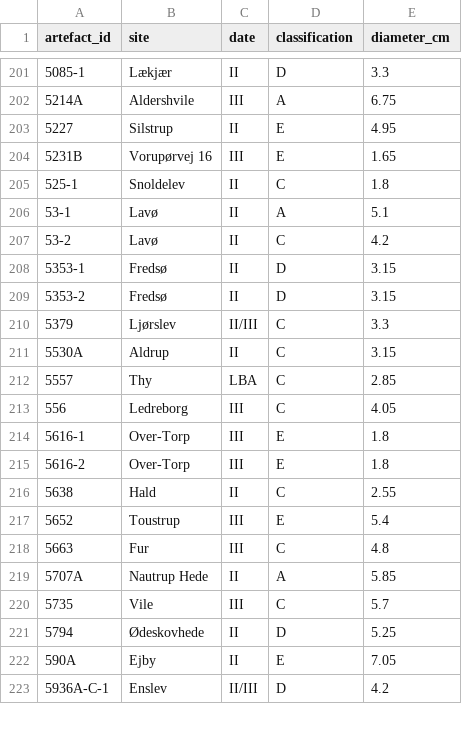
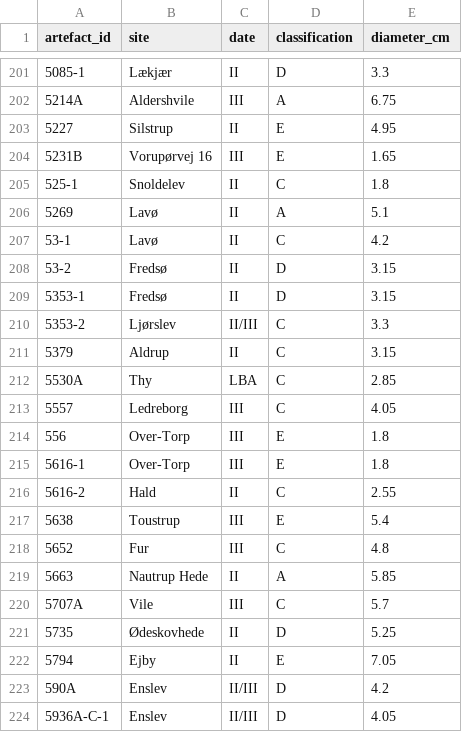
Before and after one commit to CSHoggard/-gmm_liverpool_2020, a CSV file: workshop_two/vestergaard_and_hoggard_2019.csv, drawn as a sheet; only a part is shown, gaps mark what is left out; the diff covers the shown part only.

```diff
--- a/workshop_two/vestergaard_and_hoggard_2019.csv
+++ b/workshop_two/vestergaard_and_hoggard_2019.csv
@@ -205,19 +205,20 @@ artefact_id,site,date,classification,diameter_cm
 525-1,Snoldelev,II,C,1.8
-53-1,Lavø,II,A,5.1
-53-2,Lavø,II,C,4.2
+5269,Lavø,II,A,5.1
+53-1,Lavø,II,C,4.2
+53-2,Fredsø,II,D,3.15
 5353-1,Fredsø,II,D,3.15
-5353-2,Fredsø,II,D,3.15
-5379,Ljørslev,II/III,C,3.3
-5530A,Aldrup,II,C,3.15
-5557,Thy,LBA,C,2.85
-556,Ledreborg,III,C,4.05
+5353-2,Ljørslev,II/III,C,3.3
+5379,Aldrup,II,C,3.15
+5530A,Thy,LBA,C,2.85
+5557,Ledreborg,III,C,4.05
+556,Over-Torp,III,E,1.8
 5616-1,Over-Torp,III,E,1.8
-5616-2,Over-Torp,III,E,1.8
-5638,Hald,II,C,2.55
-5652,Toustrup,III,E,5.4
-5663,Fur,III,C,4.8
-5707A,Nautrup Hede,II,A,5.85
-5735,Vile,III,C,5.7
-5794,Ødeskovhede,II,D,5.25
-590A,Ejby,II,E,7.05
-5936A-C-1,Enslev,II/III,D,4.2
+5616-2,Hald,II,C,2.55
+5638,Toustrup,III,E,5.4
+5652,Fur,III,C,4.8
+5663,Nautrup Hede,II,A,5.85
+5707A,Vile,III,C,5.7
+5735,Ødeskovhede,II,D,5.25
+5794,Ejby,II,E,7.05
+590A,Enslev,II/III,D,4.2
+5936A-C-1,Enslev,II/III,D,4.05
```
Also changed, not shown: 1 removed row and 148 edited cells elsewhere in this file, 1 other file.
